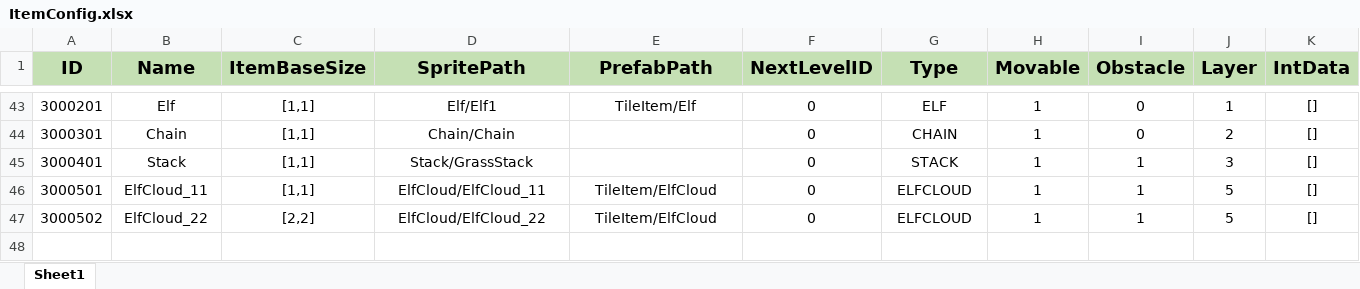
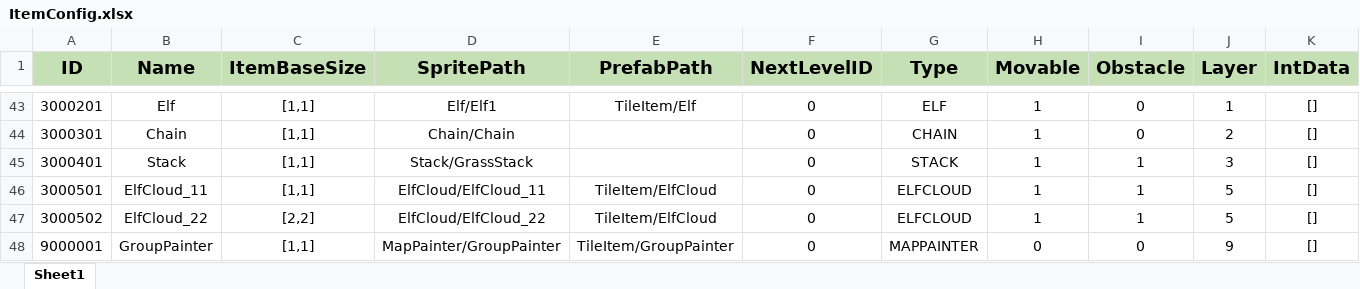
Before and after one commit to PANGAPING/MergeAdventure, an Excel workbook: Assets/Resources/Excel/ItemConfig.xlsx, sheet Sheet1, drawn as a sheet; only a part is shown, gaps mark what is left out; values as stored, in another font and other column widths than the file's, no borders; the diff names each change by its address in the sheet, - before the commit and + after, or states it on an @@ line.

Commit message:
GroupPainter

```diff
--- a/Assets/Resources/Excel/ItemConfig.xlsx (sheet Sheet1)
+++ b/Assets/Resources/Excel/ItemConfig.xlsx (sheet Sheet1)
+row 48: 9000001 | GroupPainter | [1,1] | MapPainter/GroupPainter | TileItem/GroupPainter | 0 | MAPPAINTER | 0 | 0 | 9 | []
```
Also changed, not shown: 15 other files.
